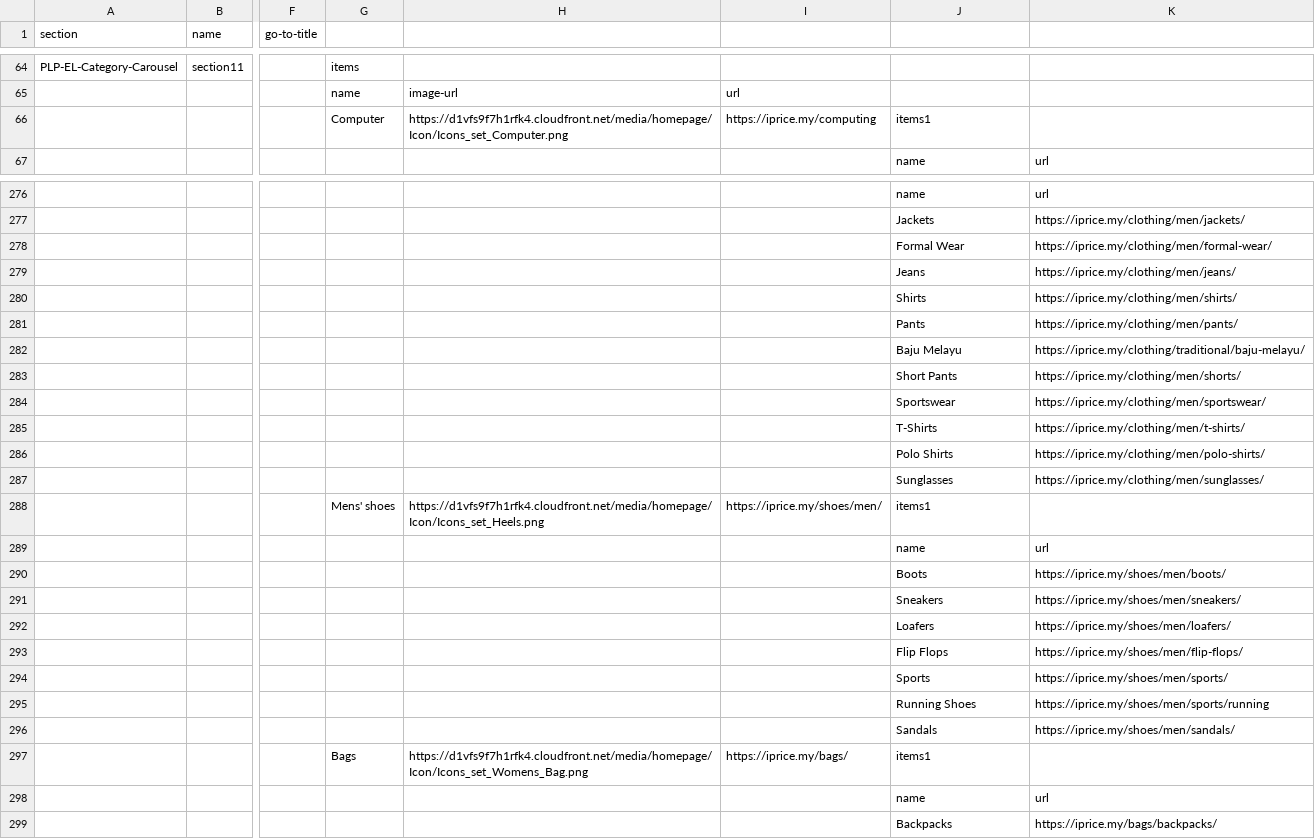
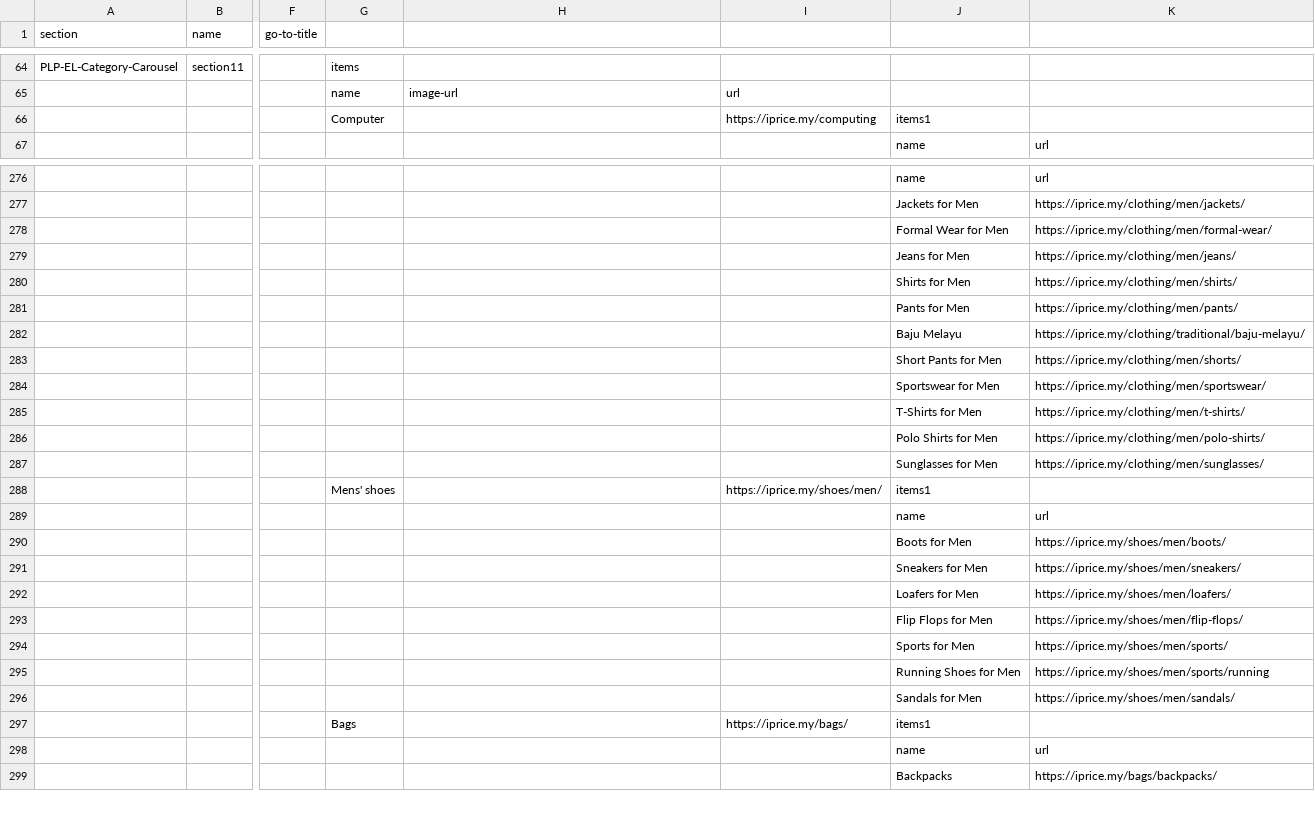
Before and after one commit to buihoanghai/toys, a CSV file: parse-csv/data/Homepage - MY.csv, drawn as a sheet; only a part is shown, gaps mark what is left out; the diff covers the shown part only; the diff names each change by its address in the sheet, - before the commit and + after, or states it on an @@ line.

```diff
--- a/parse-csv/data/Homepage - MY.csv
+++ b/parse-csv/data/Homepage - MY.csv
-H66: https://d1vfs9f7h1rfk4.cloudfront.net/media/homepage/Icon/Icons_set_Computer.png
+H66: (empty)
-J277: Jackets
+J277: Jackets for Men
-J278: Formal Wear
+J278: Formal Wear for Men
-J279: Jeans
+J279: Jeans for Men
-J280: Shirts
+J280: Shirts for Men
-J281: Pants
+J281: Pants for Men
-J283: Short Pants
+J283: Short Pants for Men
-J284: Sportswear
+J284: Sportswear for Men
-J285: T-Shirts
+J285: T-Shirts for Men
-J286: Polo Shirts
+J286: Polo Shirts for Men
-J287: Sunglasses
+J287: Sunglasses for Men
-H288: https://d1vfs9f7h1rfk4.cloudfront.net/media/homepage/Icon/Icons_set_Heels.png
+H288: (empty)
-J290: Boots
+J290: Boots for Men
-J291: Sneakers
+J291: Sneakers for Men
-J292: Loafers
+J292: Loafers for Men
-J293: Flip Flops
+J293: Flip Flops for Men
-J294: Sports
+J294: Sports for Men
-J295: Running Shoes
+J295: Running Shoes for Men
-J296: Sandals
+J296: Sandals for Men
-H297: https://d1vfs9f7h1rfk4.cloudfront.net/media/homepage/Icon/Icons_set_Womens_Bag.png
+H297: (empty)
```
Also changed, not shown: 52 edited cells elsewhere in this file, 14 other files.
